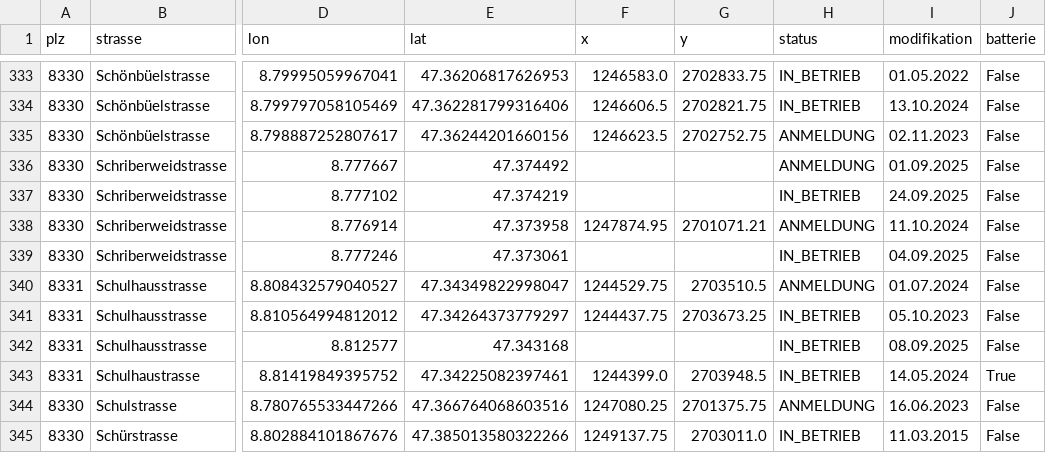
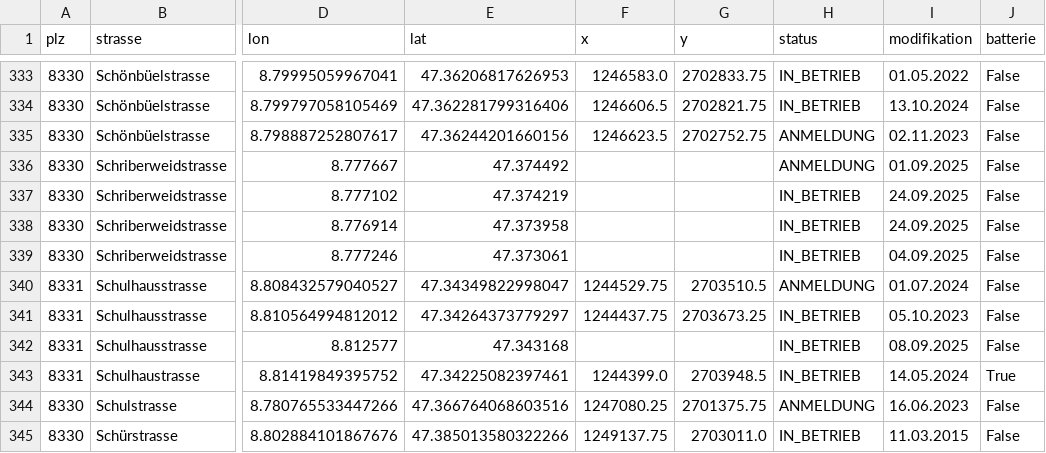
Before and after one commit to loeti82/firemap, a CSV file: pv.csv, drawn as a sheet; only a part is shown, gaps mark what is left out; the diff names each change by its address in the sheet, - before the commit and + after, or states it on an @@ line.

Commit message:
Schriberweidstrasse 18

```diff
--- a/pv.csv
+++ b/pv.csv
-F338 (x): 1247874.95
+F338 (x): (empty)
-G338 (y): 2701071.21
+G338 (y): (empty)
-H338 (status): ANMELDUNG
+H338 (status): IN_BETRIEB
-I338 (modifikation): 11.10.2024
+I338 (modifikation): 24.09.2025
```
